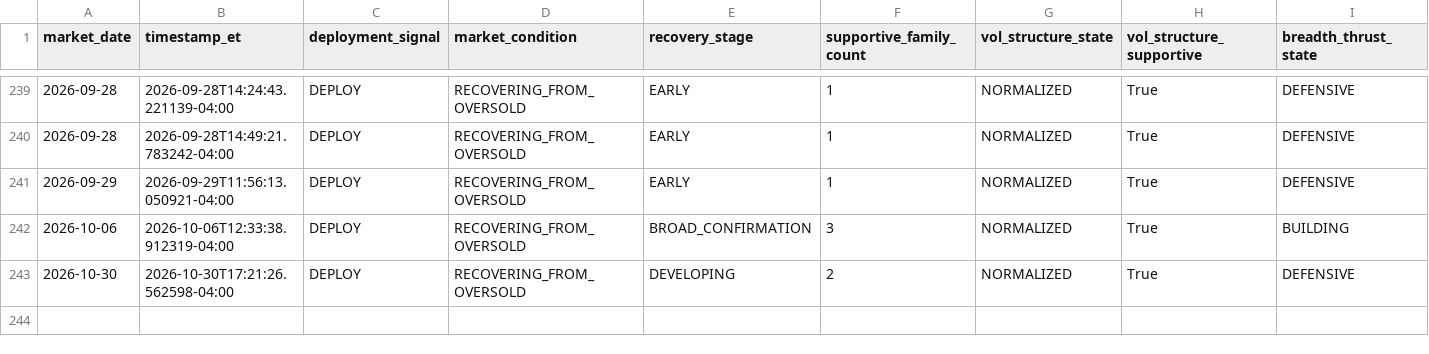
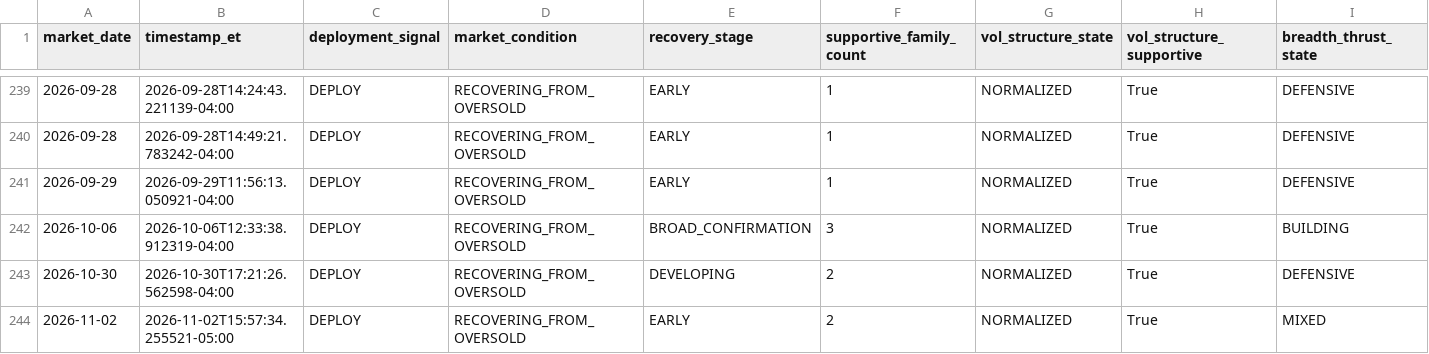
Before and after one commit to arjunthak0522/swing-intelligence, a CSV file: data/reentry/secondary_confirmation_history.csv, drawn as a sheet; only a part is shown, gaps mark what is left out; rows hold the shown columns only; the diff names each change by its address in the sheet, - before the commit and + after, or states it on an @@ line.

```diff
--- a/data/reentry/secondary_confirmation_history.csv
+++ b/data/reentry/secondary_confirmation_history.csv
+row 244: 2026-11-02 | 2026-11-02T15:57:34.255521-05:00 | DEPLOY | RECOVERING_FROM_OVERSOLD | EARLY | 2 | NORMALIZED | True | MIXED
```
Also changed, not shown: data/reentry/ndx_single_stock_skew_history.csv, data/reentry/nyse_context_history.csv, 1 other file.
